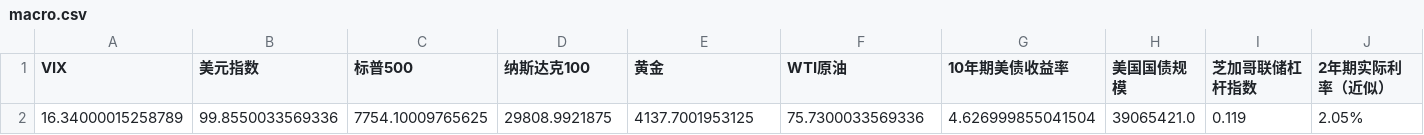
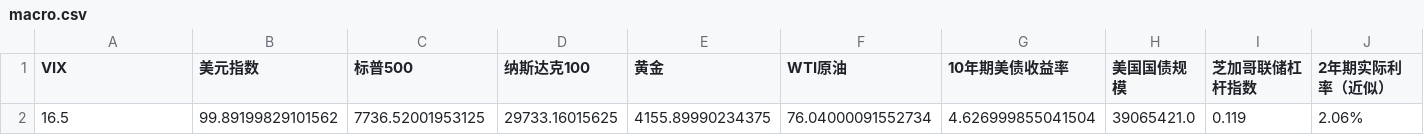
Before and after one commit to winnieeewang/daily_stock_dashboard, a CSV file: data/macro.csv, drawn as a sheet; only a part is shown; removed rows and columns are numbered as before the commit, all else as after; rows hold the shown columns only; the diff names each change by its address in the sheet, - before the commit and + after, or states it on an @@ line.

```diff
--- a/data/macro.csv
+++ b/data/macro.csv
-row 2: 16.34000015258789 | 99.8550033569336 | 7754.10009765625 | 29808.9921875 | 4137.7001953125 | 75.7300033569336 | 4.626999855041504 | 39065421.0 | 0.119 | 2.05%
+row 2: 16.5 | 99.89199829101562 | 7736.52001953125 | 29733.16015625 | 4155.89990234375 | 76.04000091552734 | 4.626999855041504 | 39065421.0 | 0.119 | 2.06%
```
Also changed, not shown: data/sox.csv, data/sp500.csv, 9 other files.
